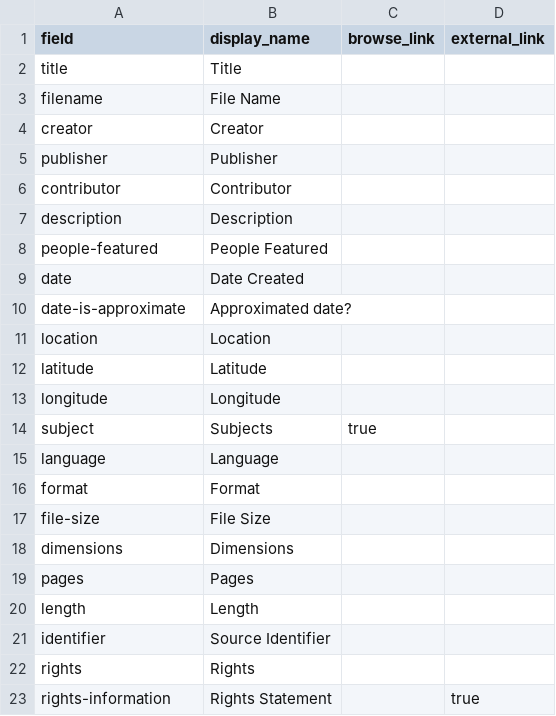
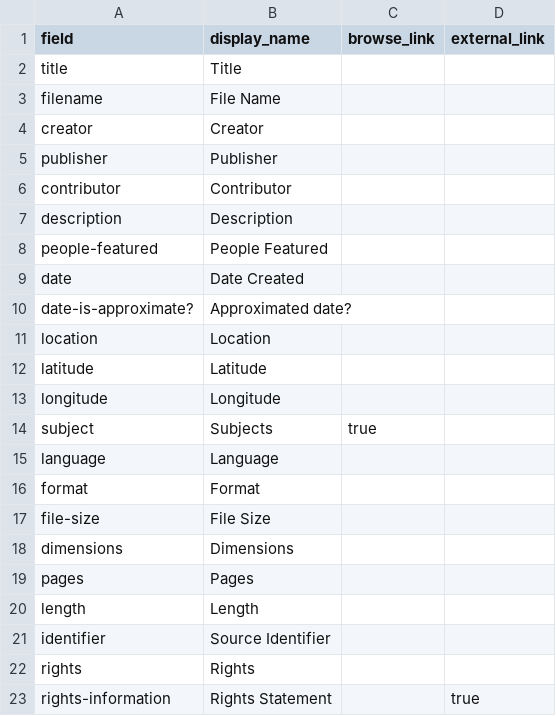
Before and after one commit to OMLuhring/Iowa-Vietnam, a CSV file: _data/config-metadata.csv, drawn as a sheet.

Commit message:
Update config-metadata.csv

```diff
--- a/_data/config-metadata.csv
+++ b/_data/config-metadata.csv
@@ -9,3 +9,3 @@ people-featured, People Featured,
 date,Date Created,
-date-is-approximate, Approximated date?
+date-is-approximate?, Approximated date?
 location,Location
```
